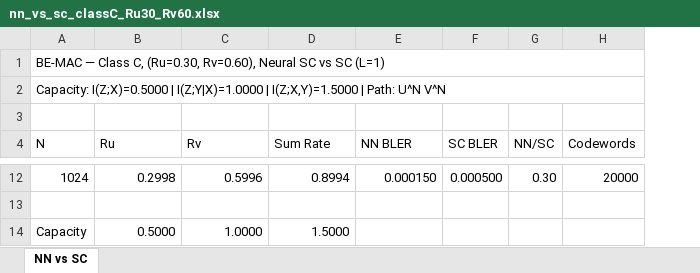
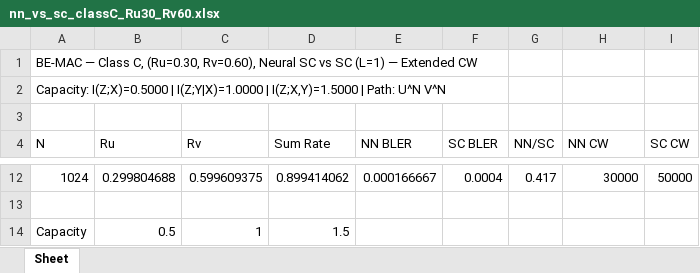
Before and after one commit to eitanspi/polar-codes-mac, an Excel workbook: results/bemac/bemac_classC_Ru30_Rv60_nn_vs_sc/nn_vs_sc_classC_Ru30_Rv60.xlsx, sheet Sheet, drawn as a sheet; only a part is shown, gaps mark what is left out; values as stored, in another font and other column widths than the file's, no cell formats; removed rows and columns are numbered as before the commit, all else as after; the diff covers the shown part only; the diff names each change by its address in the sheet, - before the commit and + after, or states it on an @@ line.

```diff
--- a/results/bemac/bemac_classC_Ru30_Rv60_nn_vs_sc/nn_vs_sc_classC_Ru30_Rv60.xlsx (sheet Sheet)
+++ b/results/bemac/bemac_classC_Ru30_Rv60_nn_vs_sc/nn_vs_sc_classC_Ru30_Rv60.xlsx (sheet Sheet)
-sheet tab: NN vs SC
+sheet tab: Sheet
+column I (SC CW), row 12: 50000
-A1 (N): …SC (L=1)
+A1 (N): …SC (L=1) — Extended CW
-A1:H1 merged
-A2:H2 merged
-H4: Codewords
+H4: NN CW
-B12 (Ru): 0.2998
+B12 (Ru): 0.299804688
-C12 (Rv): 0.5996
+C12 (Rv): 0.599609375
-D12 (Sum Rate): 0.8994
+D12 (Sum Rate): 0.899414062
-E12 (NN BLER): 0.000150
+E12 (NN BLER): 0.000166667
-F12 (SC BLER): 0.000500
+F12 (SC BLER): 0.0004
-G12 (NN/SC): 0.30
+G12 (NN/SC): 0.417
-H12 (NN CW): 20000
+H12 (NN CW): 30000
-B14 (Ru): 0.5000
+B14 (Ru): 0.5
-C14 (Rv): 1.0000
+C14 (Rv): 1
-D14 (Sum Rate): 1.5000
+D14 (Sum Rate): 1.5
```
Also changed, not shown: 36 edited cells elsewhere in this sheet, cell formats, 3 other files.
